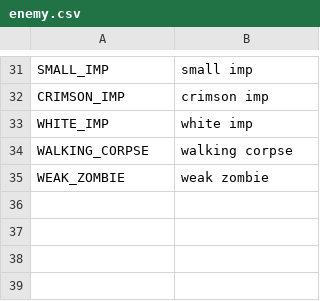
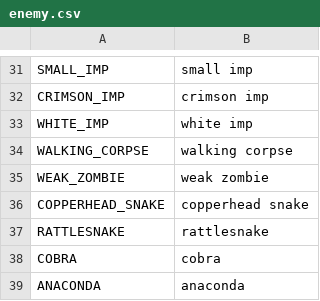
Before and after one commit to V-ktor/TR, a CSV file: translations/enemy.csv, drawn as a sheet; only a part is shown, gaps mark what is left out.

Commit message:
Add snake enemies.

```diff
--- a/translations/enemy.csv
+++ b/translations/enemy.csv
@@ -35 +35,5 @@ WALKING_CORPSE,walking corpse
 WEAK_ZOMBIE,weak zombie
+COPPERHEAD_SNAKE,copperhead snake
+RATTLESNAKE,rattlesnake
+COBRA,cobra
+ANACONDA,anaconda
```
Also changed, not shown: 5 other files.
